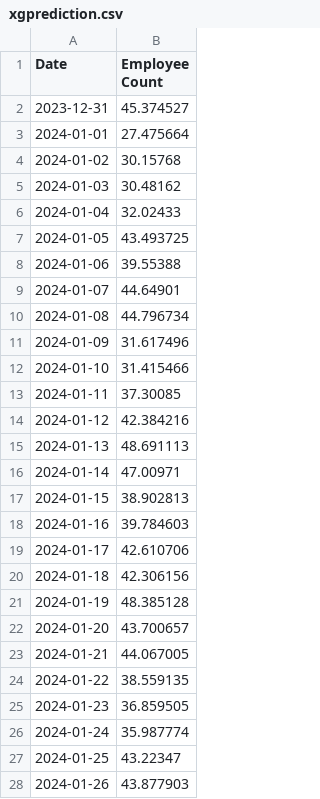
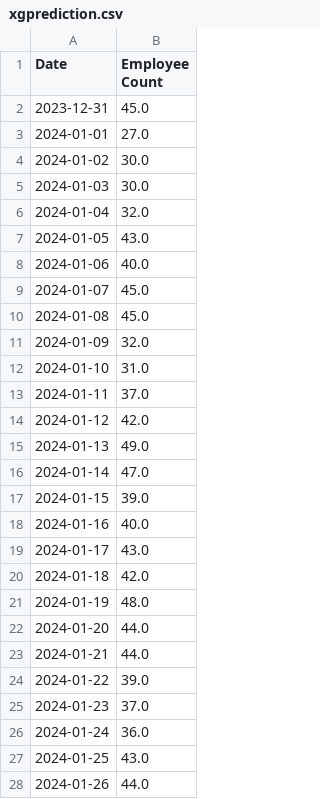
Before and after one commit to nkar8310/4IR_Solution, a CSV file: xgprediction.csv, drawn as a sheet; only a part is shown; the diff covers the shown part only.

```diff
--- a/xgprediction.csv
+++ b/xgprediction.csv
@@ -1,28 +1,28 @@
 Date,Employee Count
-2023-12-31,45.374527
-2024-01-01,27.475664
-2024-01-02,30.15768
-2024-01-03,30.48162
-2024-01-04,32.02433
-2024-01-05,43.493725
-2024-01-06,39.55388
-2024-01-07,44.64901
-2024-01-08,44.796734
-2024-01-09,31.617496
-2024-01-10,31.415466
-2024-01-11,37.30085
-2024-01-12,42.384216
-2024-01-13,48.691113
-2024-01-14,47.00971
-2024-01-15,38.902813
-2024-01-16,39.784603
-2024-01-17,42.610706
-2024-01-18,42.306156
-2024-01-19,48.385128
-2024-01-20,43.700657
-2024-01-21,44.067005
-2024-01-22,38.559135
-2024-01-23,36.859505
-2024-01-24,35.987774
-2024-01-25,43.22347
-2024-01-26,43.877903
+2023-12-31,45.0
+2024-01-01,27.0
+2024-01-02,30.0
+2024-01-03,30.0
+2024-01-04,32.0
+2024-01-05,43.0
+2024-01-06,40.0
+2024-01-07,45.0
+2024-01-08,45.0
+2024-01-09,32.0
+2024-01-10,31.0
+2024-01-11,37.0
+2024-01-12,42.0
+2024-01-13,49.0
+2024-01-14,47.0
+2024-01-15,39.0
+2024-01-16,40.0
+2024-01-17,43.0
+2024-01-18,42.0
+2024-01-19,48.0
+2024-01-20,44.0
+2024-01-21,44.0
+2024-01-22,39.0
+2024-01-23,37.0
+2024-01-24,36.0
+2024-01-25,43.0
+2024-01-26,44.0
```
Also changed, not shown: 33 edited cells elsewhere in this file, fbprediction.csv, 6 other files.
